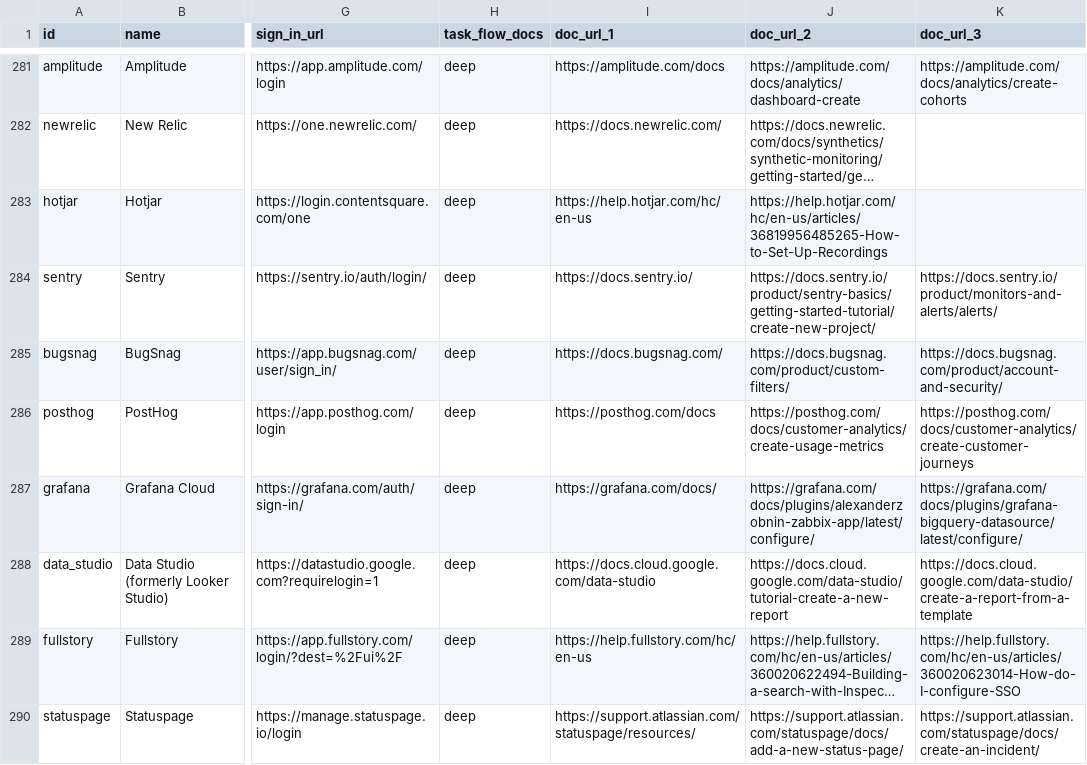
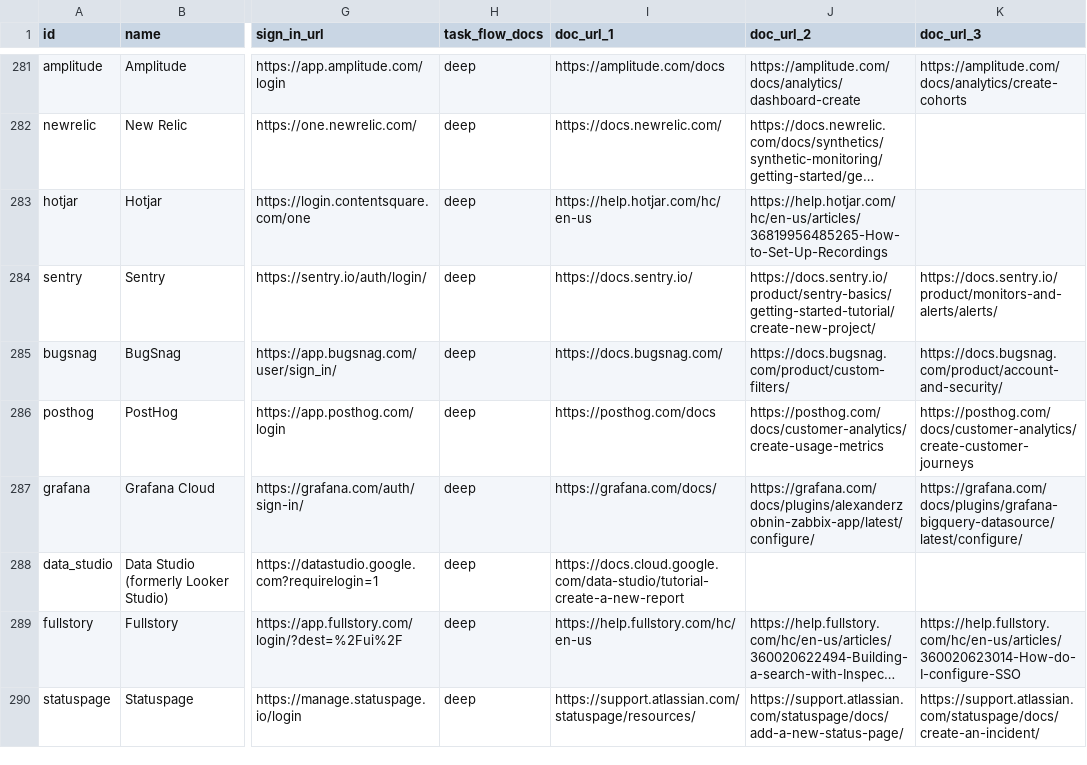
Before and after one commit to sauranshbhavya/macos-agent, a TSV file: docs/sonny-skill-sites.tsv, drawn as a sheet; only a part is shown, gaps mark what is left out; long unchanged cells end in …; the diff covers the shown part only; the diff names each change by its address in the sheet, - before the commit and + after, or states it on an @@ line.

Commit message:
feat(skills): SONNY-546 four more Google apps become deep packs, two of them with a stop
Google Admin console, BigQuery, Data Studio and Google AI Studio each gain task flows and a start-page record, read on 2026-09-25 in a Chrome profile with no sign-ins and in a drawn window whose animation frames were counted before every reading (100 to 102 per second, visibilityState visible). Each start page was reached through its own start URL and read twice, and all four land on accounts.google.com/v3/signin/identifier with the visible h1 "Sign in", one password field and "Create account" as a separate route, so each records sign-in; accounts.google.com is already paired with google.com and all four sites are google.com subdomains, so no identity-host pairing was needed and SkillPackStartPages.swift is untouched. Two needed a path rather than a bare origin, as Google Chat did: datastudio.google.com and its /navigation/reporting both land on the marketing page /overview while the row's own ?requirelogin=1 reaches sign-in, and aistudio.google.com lands on /welcome while /login reaches sign-in. Two flows carry a stop in the field PR #285 added, each naming a hazard neither content rule can see: the Admin console's page says adding a user on a Flexible Plan automatically increases the monthly payment, so the stop forbids changing the subscription or adding licences to make room, which is Dext's shape written in the field rather than as a first step; and BigQuery's documented EXPORT DATA example sets overwrite true, so the stop forbids overwriting files already in the destination bucket. Google AI Studio's row moves from site to deep because its flow came from a page anybody can re-open rather than from the running product, which moves the catalogue tally in SkillPackTests from 424 and 49 to 425 and 48 and is the only Swift change here. Google Colab stays shallow because its FAQ is question-and-answer prose rather than a click path and its signed-out page renders seven characters, and AppSheet stays shallow because every Get started on its homepage and pricing page leads to the same single-sign-on login page, so the provider buttons are the sign-up, which is the held case.

```diff
--- a/docs/sonny-skill-sites.tsv
+++ b/docs/sonny-skill-sites.tsv
-I288 (doc_url_1): https://docs.cloud.google.com/data-studio
+I288 (doc_url_1): https://docs.cloud.google.com/data-studio/tutorial-create-a-new-report
-J288 (doc_url_2): https://docs.cloud.google.com/data-studio/tutorial-create-a-new-report
+J288 (doc_url_2): (empty)
-K288 (doc_url_3): https://docs.cloud.google.com/data-studio/create-a-report-from-a-template
+K288 (doc_url_3): (empty)
```
Also changed, not shown: 7 edited cells elsewhere in this file, 5 other files.
